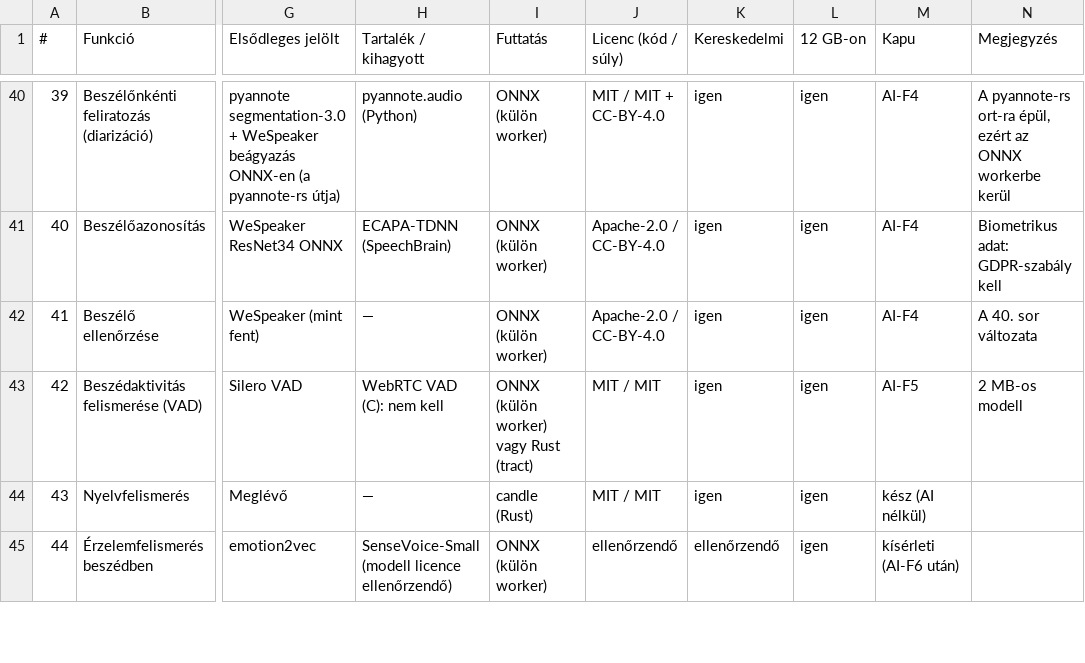
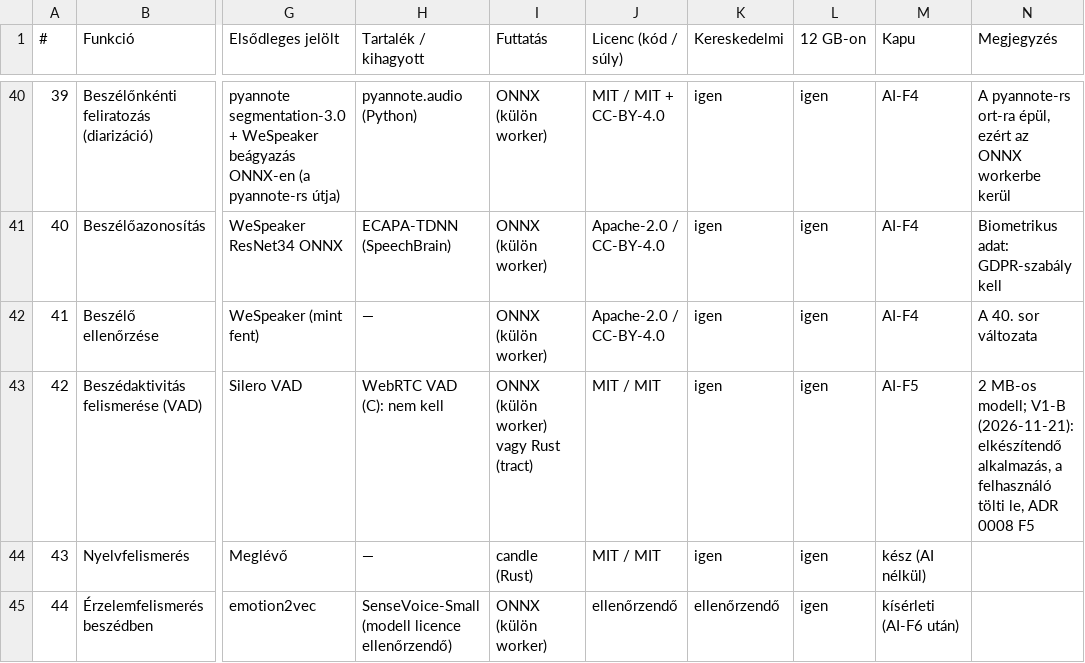
Before and after one commit to ubuntuokos/CFA4-AI_modules, a CSV file: docs/ai/hang-besorolas.csv, drawn as a sheet; only a part is shown, gaps mark what is left out; the diff names each change by its address in the sheet, - before the commit and + after, or states it on an @@ line.

```diff
--- a/docs/ai/hang-besorolas.csv
+++ b/docs/ai/hang-besorolas.csv
-N43 (Megjegyzés): 2 MB-os modell
+N43 (Megjegyzés): 2 MB-os modell; V1-B (2026-11-21): elkészítendő alkalmazás, a felhasználó tölti le, ADR 0008 F5
```
Also changed, not shown: 1 other file.
